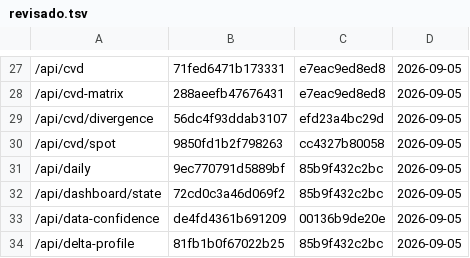
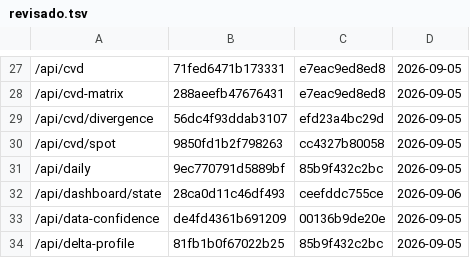
Before and after one commit to achavezl911/coinanalyze, a TSV file: ARQUITECTURA/declarada/revisado.tsv, drawn as a sheet; only a part is shown, gaps mark what is left out.

Commit message:
la ficha de /api/dashboard/state queda sellada con los hechos nuevos
Su prosa se reescribio en ceefddc755ce con los campos de signal_base_rate delante, asi que
sellarla es lo que el mecanismo pide. NO es el caso que el operador prohibio -sellar por mi
una ficha que nadie ha leido-: aqui el autor de la prosa y el que sella son el mismo, y la
prosa se escribio DESPUES del cambio, no antes.

Se deja SIN sellar /api/hypothesis, que sigue siendo la prueba viva de que la marca de agua
ve los campos anidados desde la vuelta anterior.

```diff
--- a/ARQUITECTURA/declarada/revisado.tsv
+++ b/ARQUITECTURA/declarada/revisado.tsv
@@ -31,3 +31,3 @@
 /api/daily	9ec770791d5889bf	85b9f432c2bc	2026-09-05
-/api/dashboard/state	72cd0c3a46d069f2	85b9f432c2bc	2026-09-05
+/api/dashboard/state	28ca0d11c46df493	ceefddc755ce	2026-09-06
 /api/data-confidence	de4fd4361b691209	00136b9de20e	2026-09-05
```
